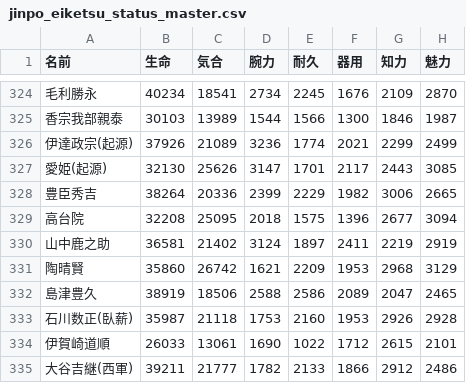
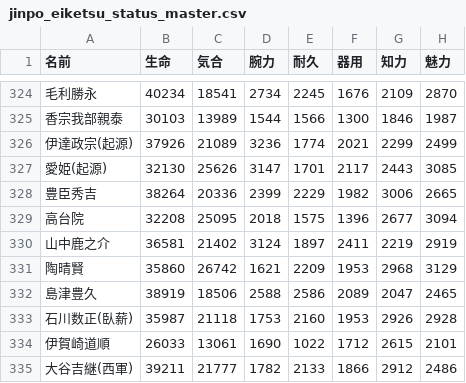
Before and after one commit to nobuon20030612-ops/Nobuon20030612-ops.github.io, a CSV file: 陣法/jinpo_eiketsu_status_master.csv, drawn as a sheet; only a part is shown, gaps mark what is left out; the diff names each change by its address in the sheet, - before the commit and + after, or states it on an @@ line.

Commit message:
Add files via upload

```diff
--- a/陣法/jinpo_eiketsu_status_master.csv
+++ b/陣法/jinpo_eiketsu_status_master.csv
-A330 (名前): 山中鹿之助
+A330 (名前): 山中鹿之介
```
